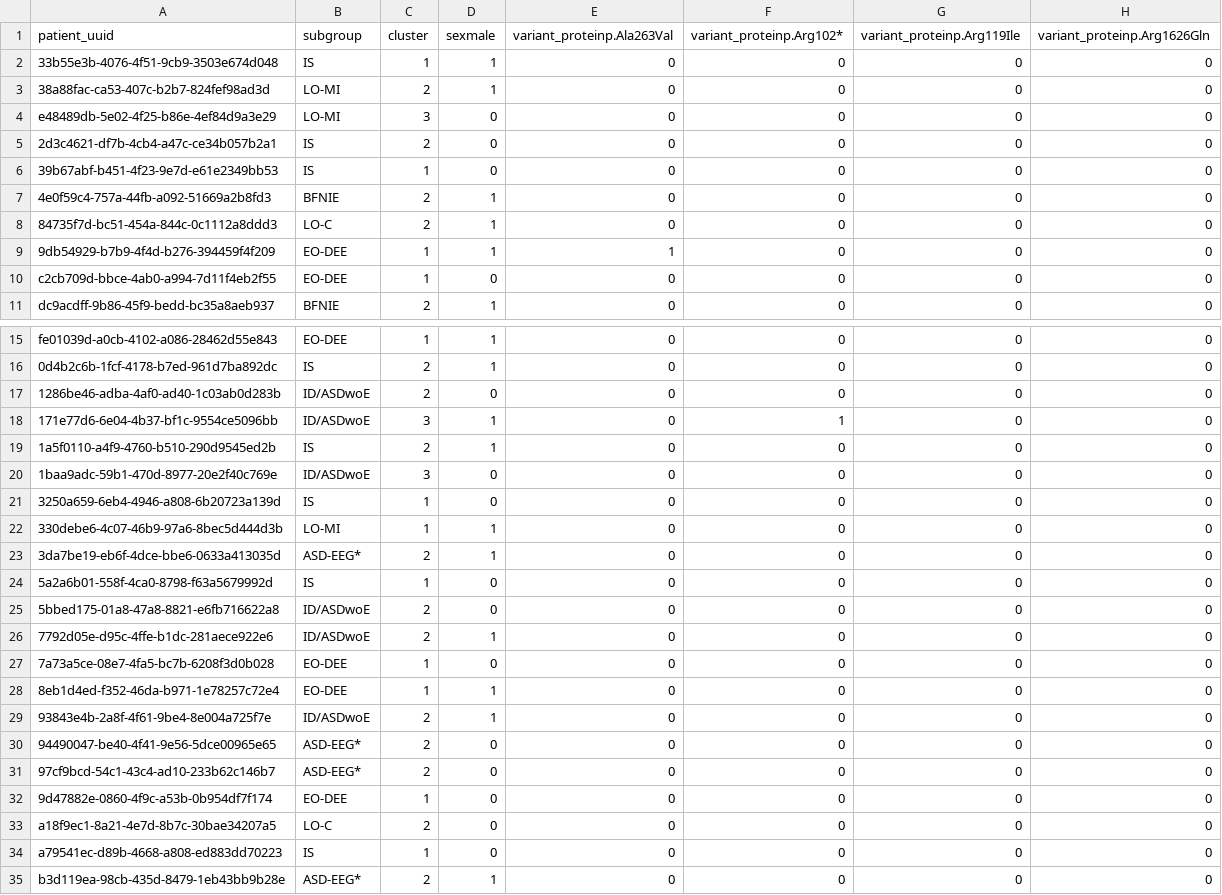
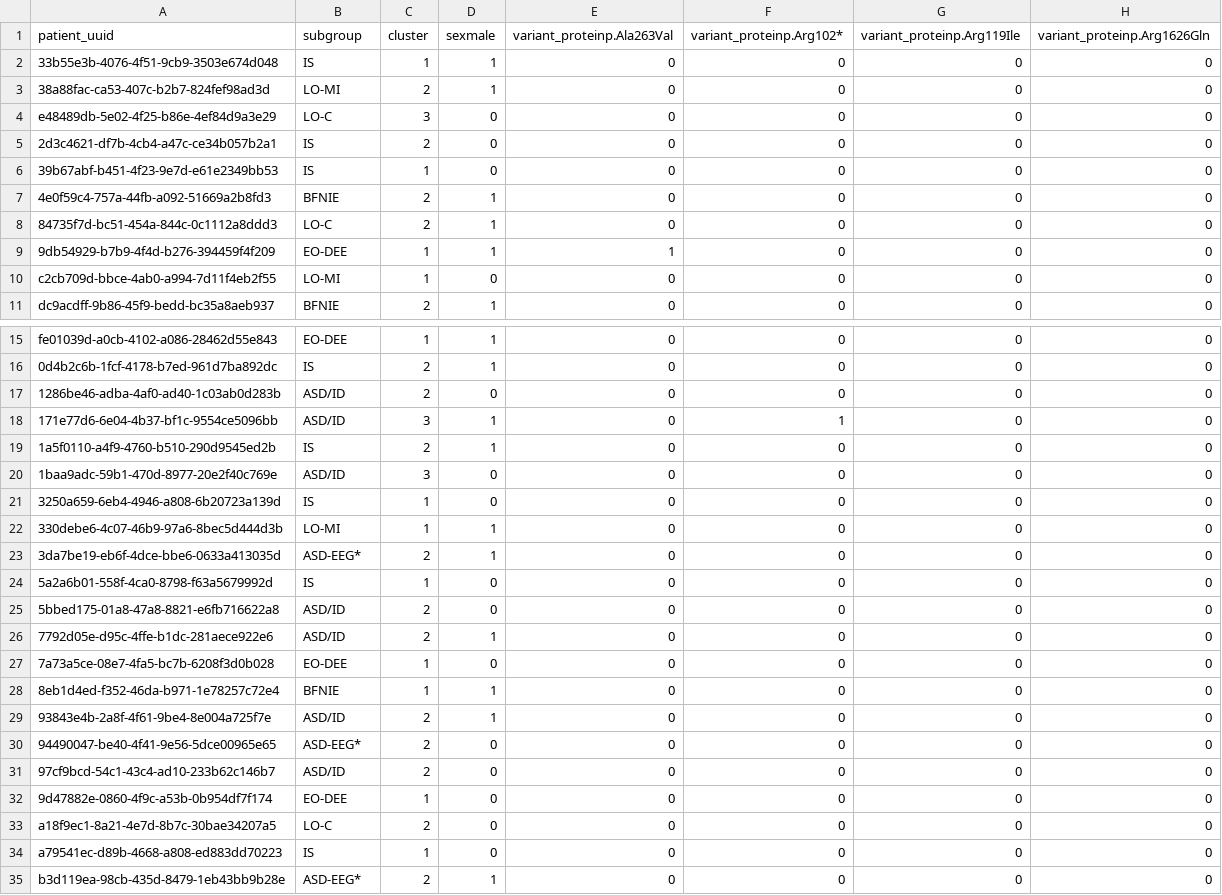
Before and after one commit to KiranSmelser/citizen-scn2a, a CSV file: data/processed/all_patients/3yr_clusters.csv, drawn as a sheet; only a part is shown, gaps mark what is left out; the diff covers the shown part only; the diff names each change by its address in the sheet, - before the commit and + after, or states it on an @@ line.

```diff
--- a/data/processed/all_patients/3yr_clusters.csv
+++ b/data/processed/all_patients/3yr_clusters.csv
-B4 (subgroup): LO-MI
+B4 (subgroup): LO-C
-B10 (subgroup): EO-DEE
+B10 (subgroup): LO-MI
-B17:B18 (subgroup): ID/ASDwoE
+B17:B18 (subgroup): ASD/ID
-B20 (subgroup): ID/ASDwoE
+B20 (subgroup): ASD/ID
-B25:B26 (subgroup): ID/ASDwoE
+B25:B26 (subgroup): ASD/ID
-B28 (subgroup): EO-DEE
+B28 (subgroup): BFNIE
-B29 (subgroup): ID/ASDwoE
+B29 (subgroup): ASD/ID
-B31 (subgroup): ASD-EEG*
+B31 (subgroup): ASD/ID
```
Also changed, not shown: 6 edited cells elsewhere in this file, data/classifiers/subgroups_v2.csv, data/processed/all_patients/1yr_clusters.csv, 21 other files.
